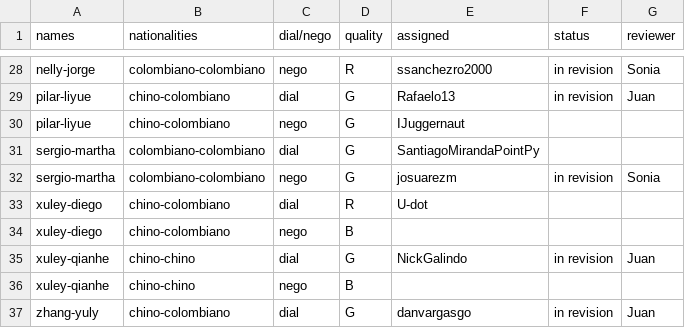
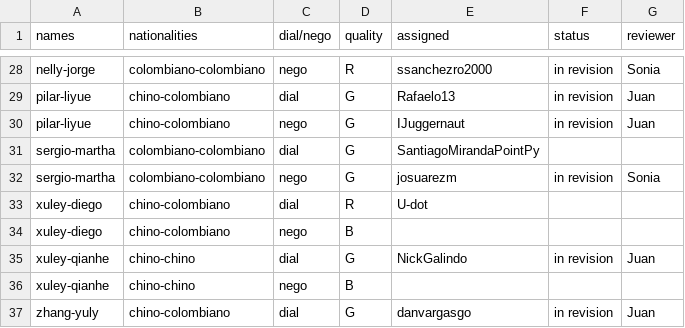
Before and after one commit to oolivos27/Allignment, a CSV file: assignments.csv, drawn as a sheet; only a part is shown, gaps mark what is left out.

Commit message:
Update assignments.csv

```diff
--- a/assignments.csv
+++ b/assignments.csv
@@ -29,3 +29,3 @@ nelly-jorge,colombiano-colombiano,nego,R,ssanchezro2000,in revision,Sonia
 pilar-liyue,chino-colombiano,dial,G,Rafaelo13,in revision,Juan
-pilar-liyue,chino-colombiano,nego,G,IJuggernaut,,
+pilar-liyue,chino-colombiano,nego,G,IJuggernaut,in revision,Juan
 sergio-martha,colombiano-colombiano,dial,G,SantiagoMirandaPointPy,,
```
